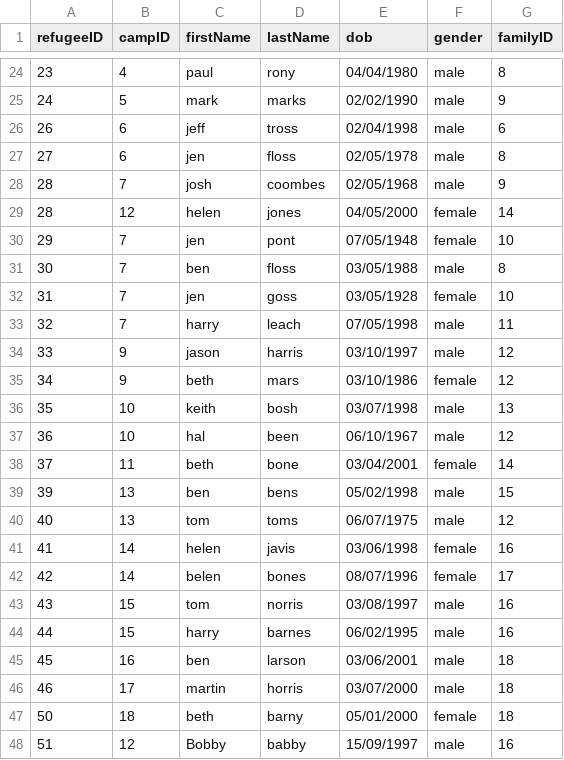
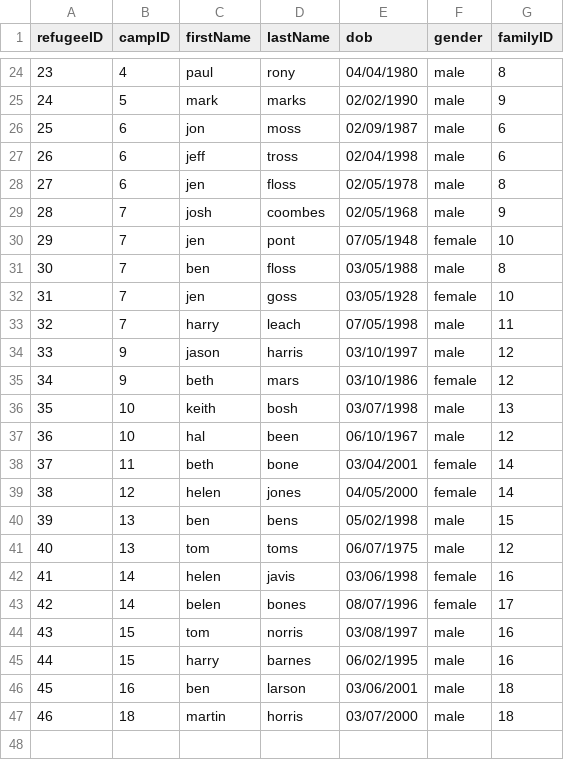
Before and after one commit to bennylao/ucl-humanitarian-management-system-CLI, a CSV file: humanitarian_management_system/data/refugee.csv, drawn as a sheet; only a part is shown, gaps mark what is left out.

```diff
--- a/humanitarian_management_system/data/refugee.csv
+++ b/humanitarian_management_system/data/refugee.csv
@@ -25,2 +25,3 @@ refugeeID,campID,firstName,lastName,dob,gender,familyID
 24,5,mark,marks,02/02/1990,male,9
+25,6,jon,moss,02/09/1987,male,6
 26,6,jeff,tross,02/04/1998,male,6
@@ -28,3 +29,2 @@ refugeeID,campID,firstName,lastName,dob,gender,familyID
 28,7,josh,coombes,02/05/1968,male,9
-28,12,helen,jones,04/05/2000,female,14
 29,7,jen,pont,07/05/1948,female,10
@@ -38,2 +38,3 @@ refugeeID,campID,firstName,lastName,dob,gender,familyID
 37,11,beth,bone,03/04/2001,female,14
+38,12,helen,jones,04/05/2000,female,14
 39,13,ben,bens,05/02/1998,male,15
@@ -45,4 +46,2 @@ refugeeID,campID,firstName,lastName,dob,gender,familyID
 45,16,ben,larson,03/06/2001,male,18
-46,17,martin,horris,03/07/2000,male,18
-50,18,beth,barny,05/01/2000,female,18
-51,12,Bobby,babby,15/09/1997,male,16
+46,18,martin,horris,03/07/2000,male,18
```
Also changed, not shown: humanitarian_management_system/data/medicalInfo.csv.
